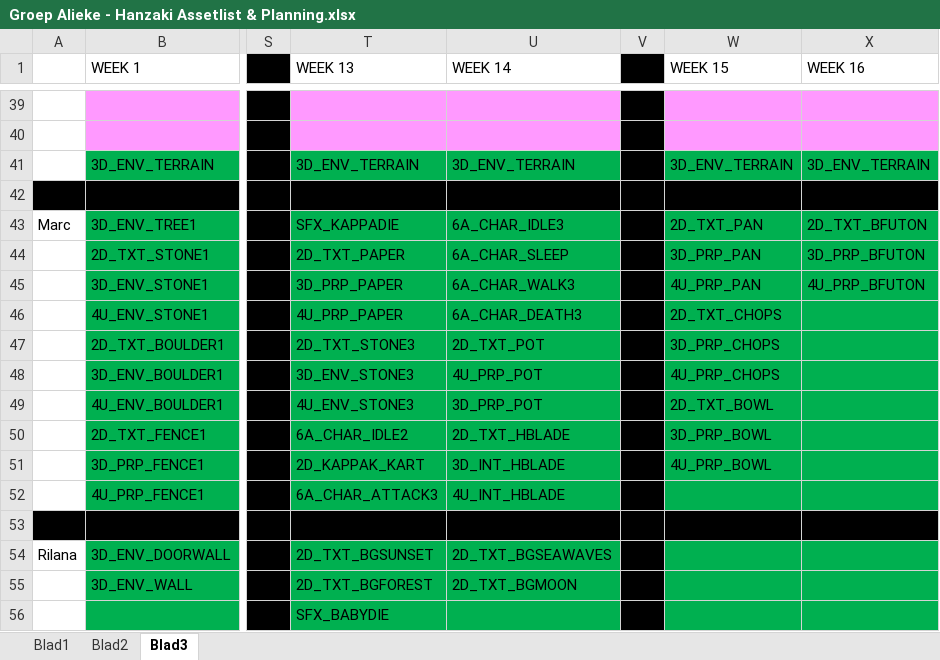
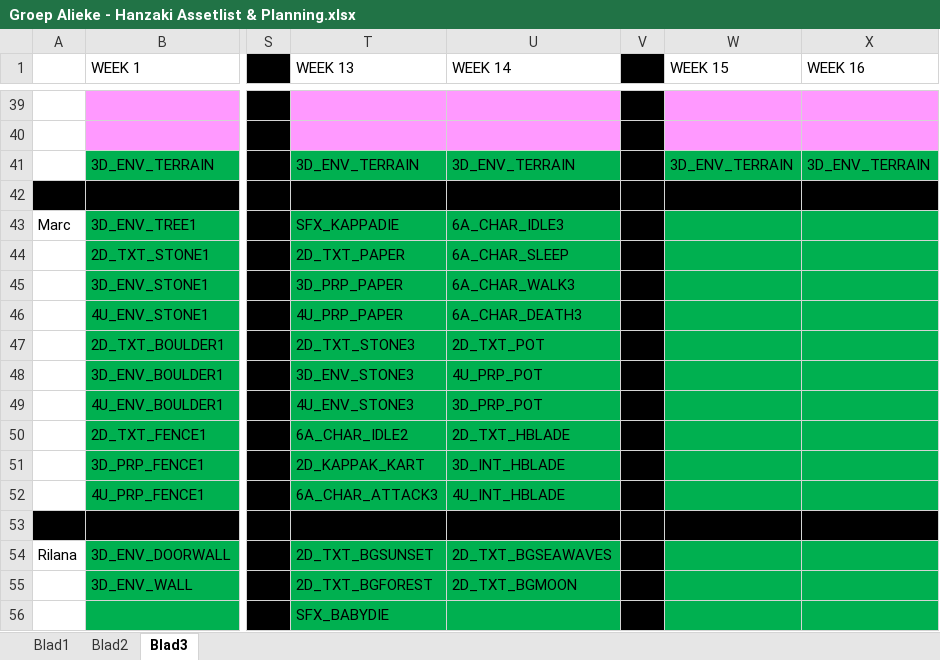
Before and after one commit to happy30/TeamSpirit, an Excel workbook: Concept/Documentation/Groep Alieke - Hanzaki Assetlist & Planning.xlsx, sheet Blad3, drawn as a sheet; only a part is shown, gaps mark what is left out; values as stored, in another font and other column widths than the file's, no borders; the diff covers the shown part only; the diff names each change by its address in the sheet, - before the commit and + after, or states it on an @@ line.

```diff
--- a/Concept/Documentation/Groep Alieke - Hanzaki Assetlist & Planning.xlsx (sheet Blad3)
+++ b/Concept/Documentation/Groep Alieke - Hanzaki Assetlist & Planning.xlsx (sheet Blad3)
-W43 (WEEK 15): 2D_TXT_PAN
+W43 (WEEK 15): (empty)
-X43 (WEEK 16): 2D_TXT_BFUTON
+X43 (WEEK 16): (empty)
-W44 (WEEK 15): 3D_PRP_PAN
+W44 (WEEK 15): (empty)
-X44 (WEEK 16): 3D_PRP_BFUTON
+X44 (WEEK 16): (empty)
-W45 (WEEK 15): 4U_PRP_PAN
+W45 (WEEK 15): (empty)
-X45 (WEEK 16): 4U_PRP_BFUTON
+X45 (WEEK 16): (empty)
-W46 (WEEK 15): 2D_TXT_CHOPS
+W46 (WEEK 15): (empty)
-W47 (WEEK 15): 3D_PRP_CHOPS
+W47 (WEEK 15): (empty)
-W48 (WEEK 15): 4U_PRP_CHOPS
+W48 (WEEK 15): (empty)
-W49 (WEEK 15): 2D_TXT_BOWL
+W49 (WEEK 15): (empty)
-W50 (WEEK 15): 3D_PRP_BOWL
+W50 (WEEK 15): (empty)
-W51 (WEEK 15): 4U_PRP_BOWL
+W51 (WEEK 15): (empty)
```
Also changed, not shown: 12 edited cells elsewhere in this sheet, 33 other files.
